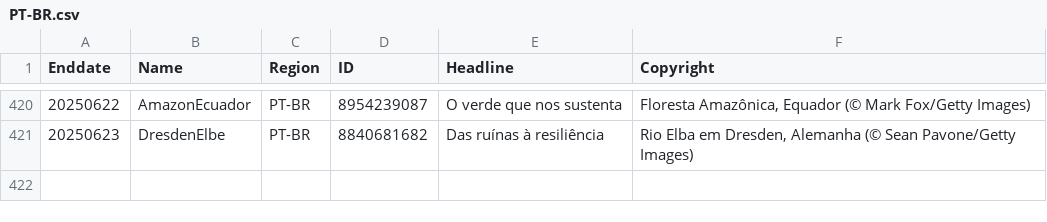
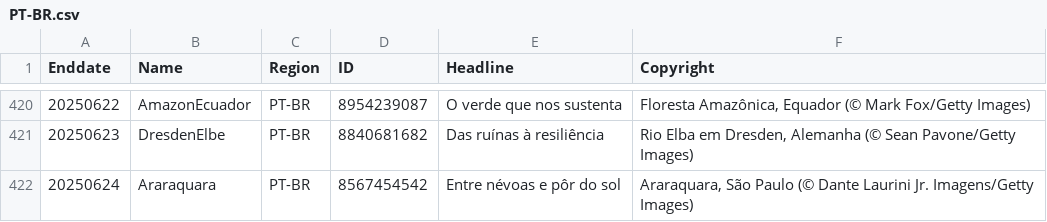
Before and after one commit to taumasyang/imageArchive, a CSV file: metadata/PT-BR.csv, drawn as a sheet; only a part is shown, gaps mark what is left out; the diff names each change by its address in the sheet, - before the commit and + after, or states it on an @@ line.

```diff
--- a/metadata/PT-BR.csv
+++ b/metadata/PT-BR.csv
+row 422: 20250624 | Araraquara | PT-BR | 8567454542 | Entre névoas e pôr do sol | Araraquara, São Paulo (© Dante Laurini Jr. Imagens/Getty Images)
```
Also changed, not shown: metadata/DE-DE.csv, metadata/EN-CA.csv, 12 other files.
